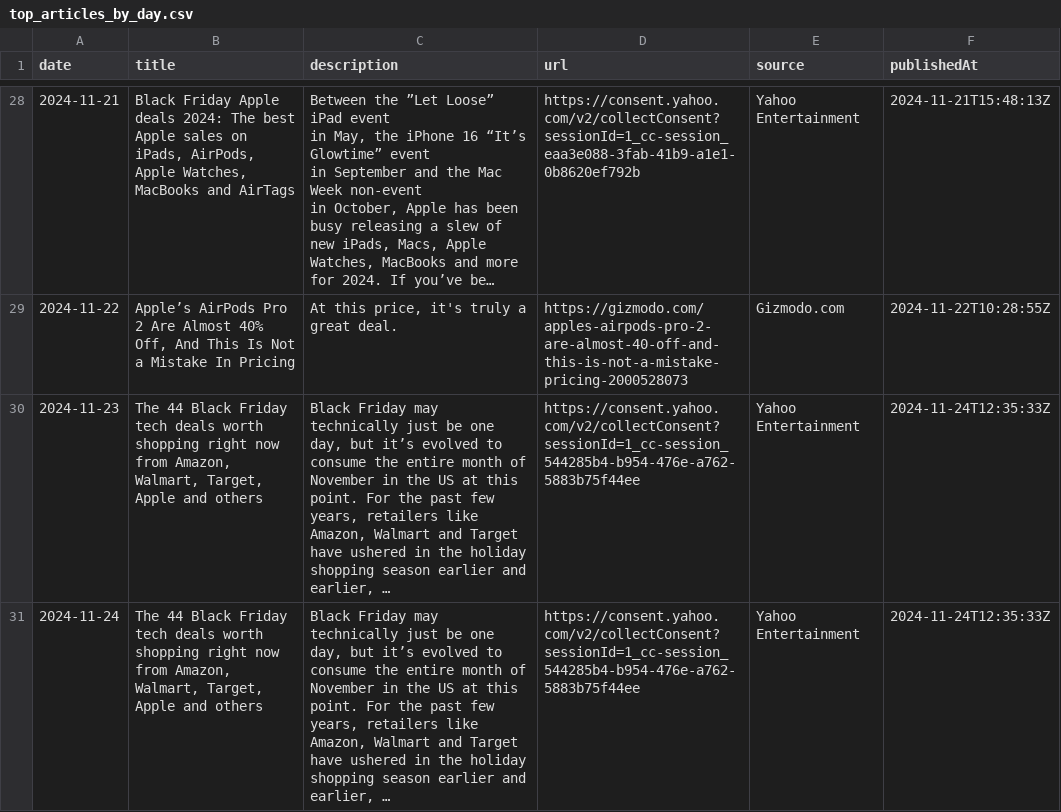
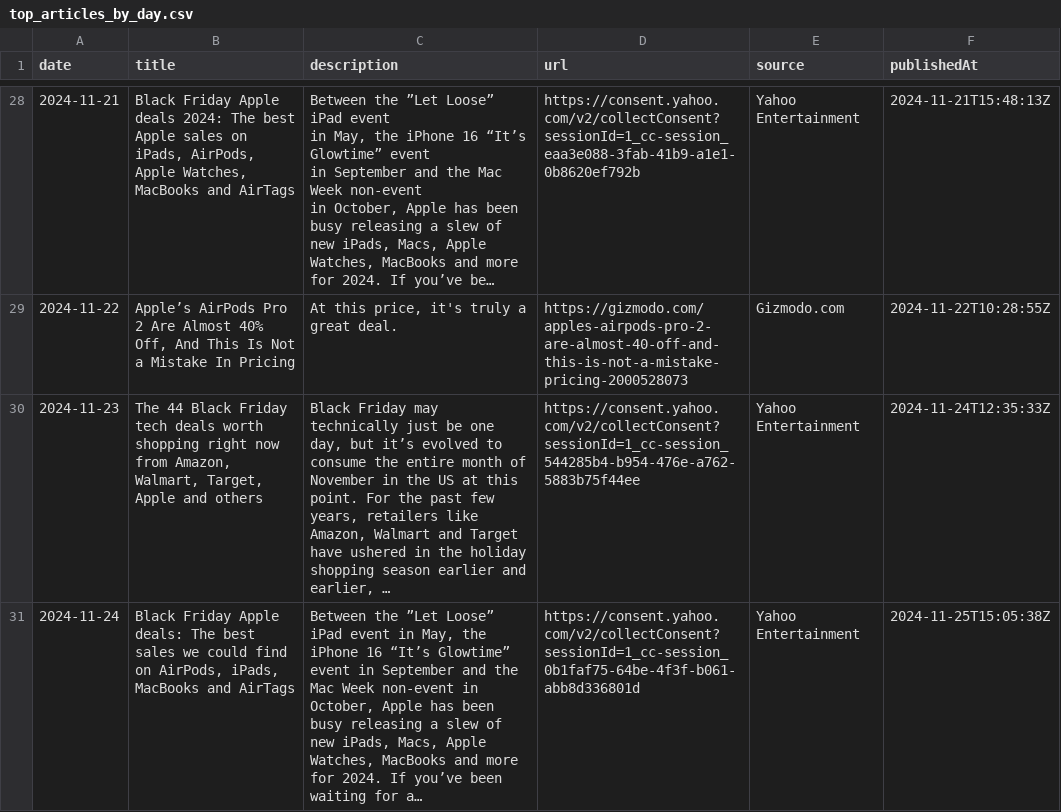
Before and after one commit to tonywang638156/510-final-project, a CSV file: top_articles_by_day.csv, drawn as a sheet; only a part is shown, gaps mark what is left out; long unchanged cells end in ….

```diff
--- a/top_articles_by_day.csv
+++ b/top_articles_by_day.csv
@@ -36,2 +36,2 @@ date,title,description,url,source,publishedAt
 2024-11-23,"The 44 Black Friday tech deals worth shopping right now from Amazon, Walmart, Target, Apple and others","Black Friday may technically just be one day, but it’s evolved to consume the entire month of November in the US at this point. For the past few years, retailers like Amazon, Walmart and Target have ushered in the holiday shopping season earlier and earlier, …",https://consent.yahoo.com/v2/collectConsent?sessionId=1_cc-session_544285b4-b954-476e-a762-5883b75f44ee,Yahoo Entertainment,2024-11-24T12:35:33Z
-2024-11-24,"The 44 Black Friday tech deals worth shopping right now from Amazon, Walmart, Target, Apple and others","Black Friday may technically just be one day, but it’s evolved to consume the entire month of November in the US at this point. For the past few years, retailers like Amazon, Walmart and Target have ushered in the holiday shopping season earlier and earlier, …",https://consent.yahoo.com/v2/collectConsent?sessionId=1_cc-session_544285b4-b954-476e-a762-5883b75f44ee,Yahoo Entertainment,2024-11-24T12:35:33Z
+2024-11-24,"Black Friday Apple deals: The best sales we could find on AirPods, iPads, MacBooks and AirTags","Between the ”Let Loose” iPad event in May, the iPhone 16 “It’s Glowtime” event in September and the Mac Week non-event in October, Apple has been busy releasing a slew of new iPads, Macs, Apple Watches, MacBooks and more for 2024. If you’ve been waiting for a…",https://consent.yahoo.com/v2/collectConsent?sessionId=1_cc-session_0b1faf75-64be-4f3f-b061-abb8d336801d,Yahoo Entertainment,2024-11-25T15:05:38Z
```
Also changed, not shown: 8 other files.
